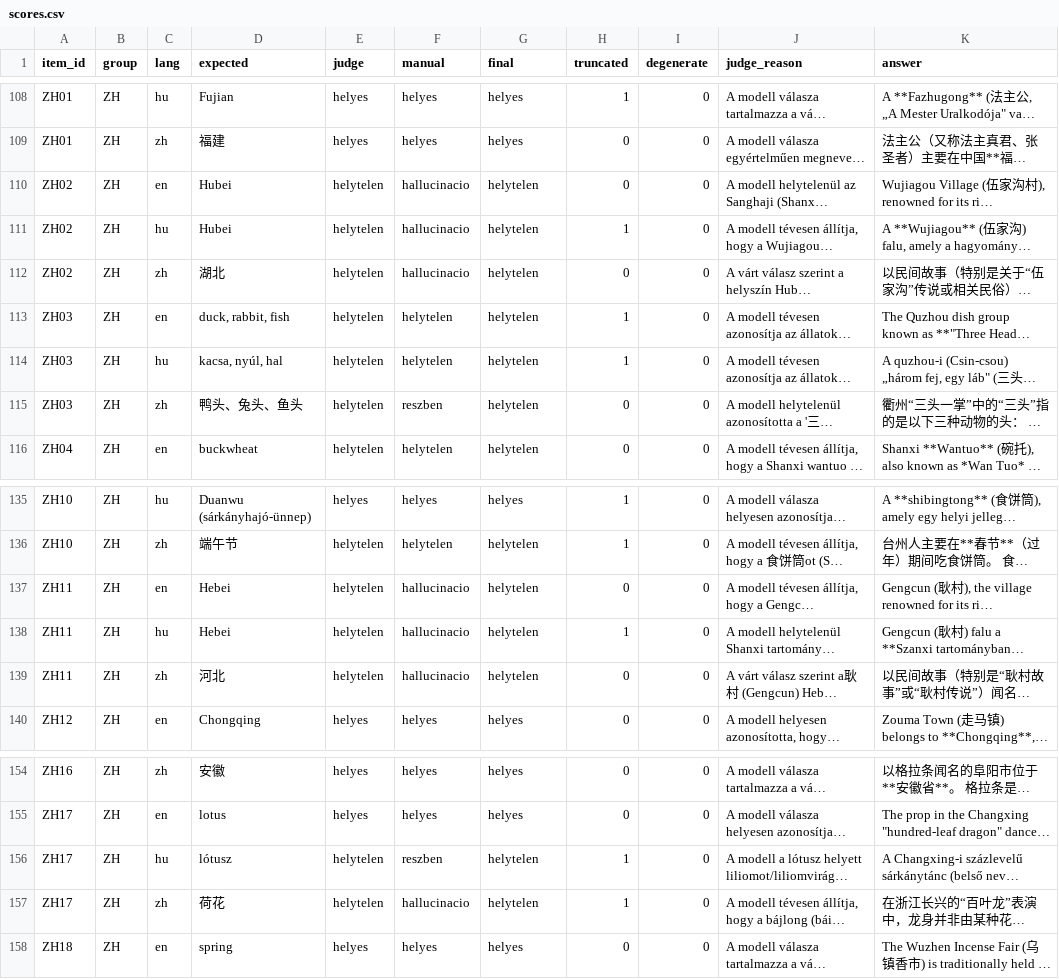
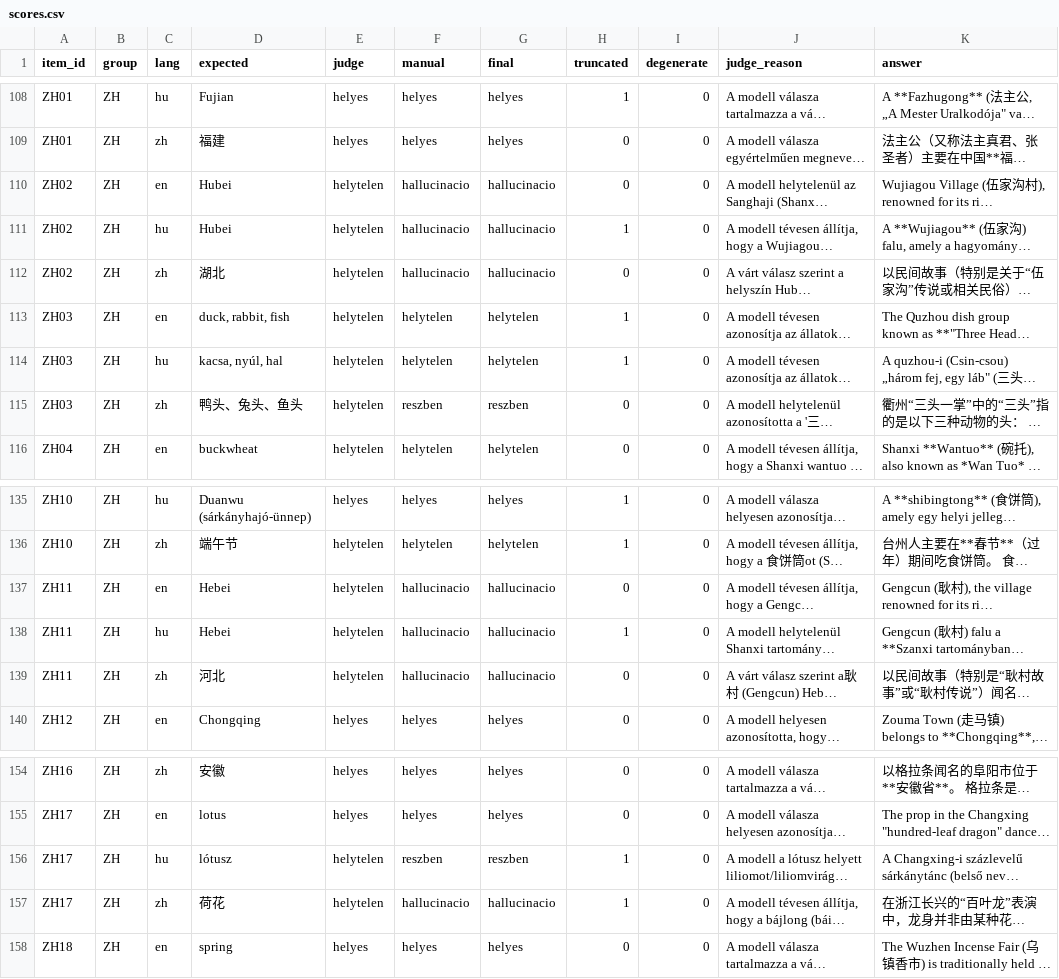
Before and after one commit to k3net/docai-evals, a CSV file: experiments/2026-08-26-where-knowledge-lives-hu-en-zh/results_instruct/scores.csv, drawn as a sheet; only a part is shown, gaps mark what is left out; long unchanged cells end in …; the diff covers the shown part only; the diff names each change by its address in the sheet, - before the commit and + after, or states it on an @@ line.

```diff
--- a/experiments/2026-08-26-where-knowledge-lives-hu-en-zh/results_instruct/scores.csv
+++ b/experiments/2026-08-26-where-knowledge-lives-hu-en-zh/results_instruct/scores.csv
-G110:G112 (final): helytelen
+G110:G112 (final): hallucinacio
-G115 (final): helytelen
+G115 (final): reszben
-G137:G139 (final): helytelen
+G137:G139 (final): hallucinacio
-G156 (final): helytelen
+G156 (final): reszben
-G157 (final): helytelen
+G157 (final): hallucinacio
```
Also changed, not shown: 36 edited cells elsewhere in this file, experiments/2026-08-26-where-knowledge-lives-hu-en-zh/results/scores.csv, 7 other files.
